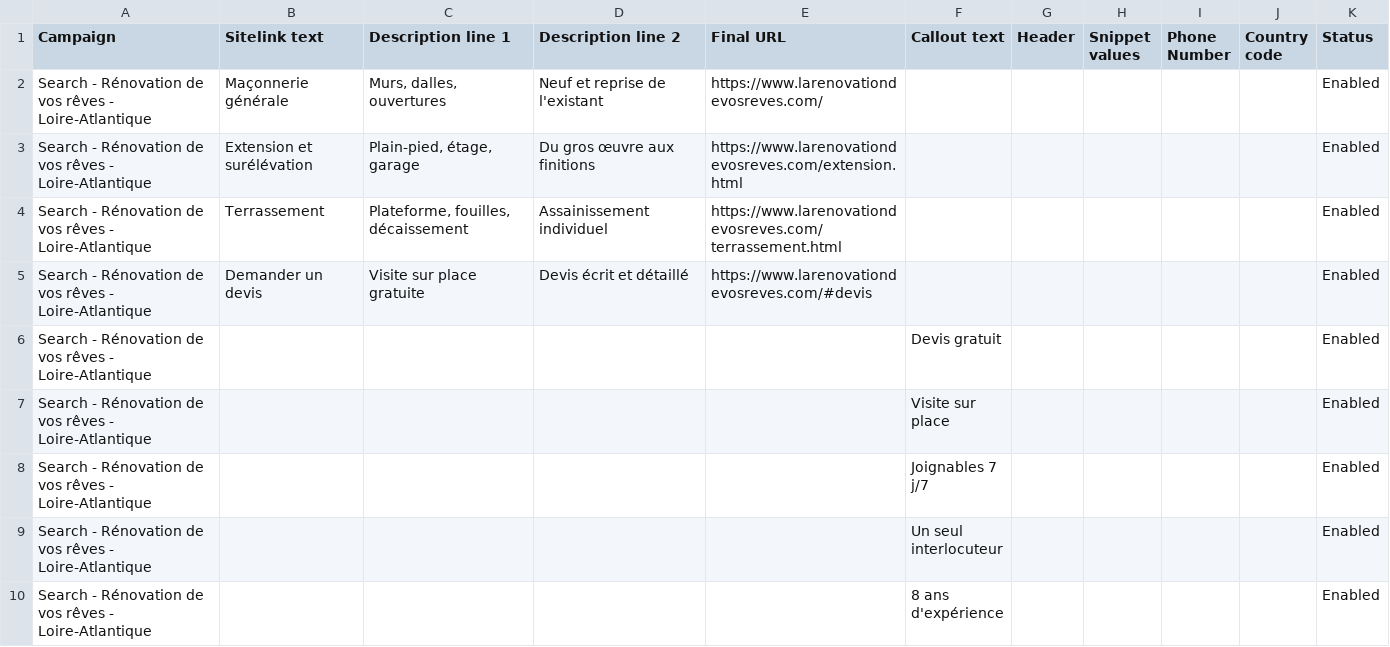
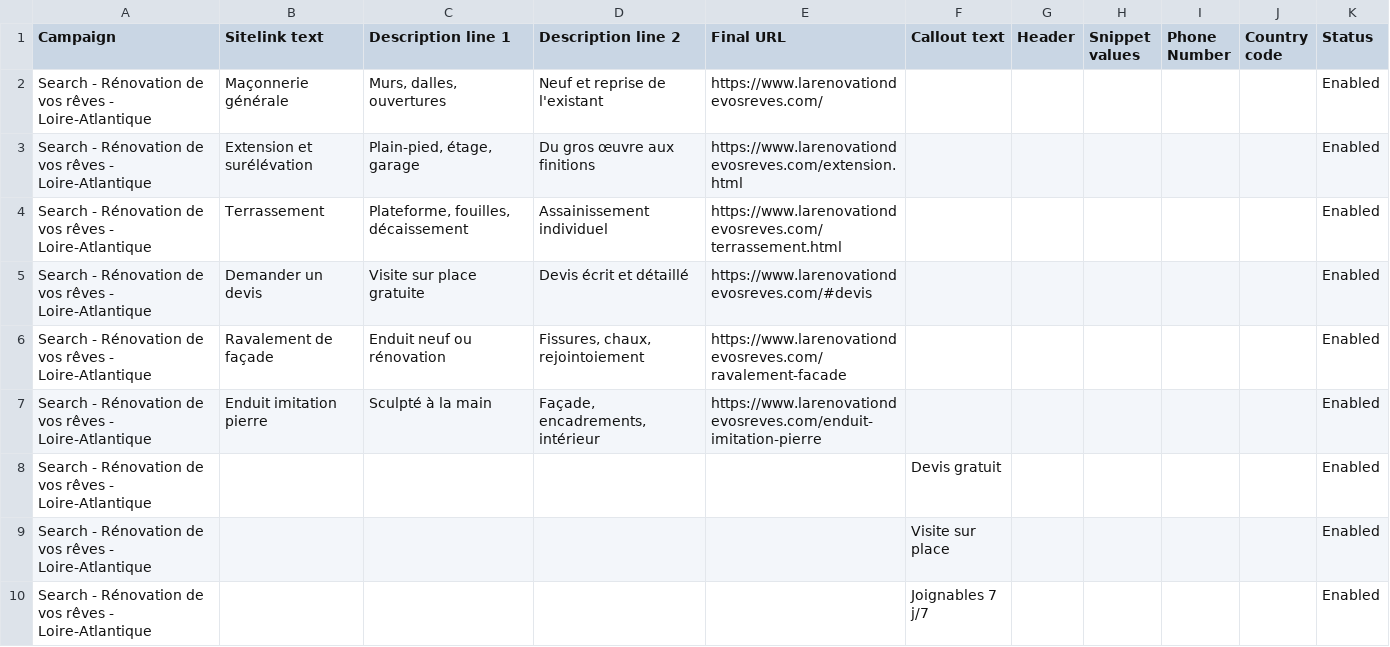
Before and after one commit to cleanibat/renovation-de-vos-reves-lp, a CSV file: ads/2-composants-google-ads-editor.csv, drawn as a sheet; only a part is shown; the shorter side is filled out with more unchanged rows; the diff names each change by its address in the sheet, - before the commit and + after, or states it on an @@ line.

```diff
--- a/ads/2-composants-google-ads-editor.csv
+++ b/ads/2-composants-google-ads-editor.csv
+row 6: Search - Rénovation de vos rêves - Loire-Atlantique | Ravalement de façade | Enduit neuf ou rénovation | Fissures, chaux, rejointoiement | https://www.larenovationdevosreves.com/ravalement-facade |  |  |  |  |  | Enabled
+row 7: Search - Rénovation de vos rêves - Loire-Atlantique | Enduit imitation pierre | Sculpté à la main | Façade, encadrements, intérieur | https://www.larenovationdevosreves.com/enduit-imitation-pierre |  |  |  |  |  | Enabled
```
Also changed, not shown: 4 other files.
